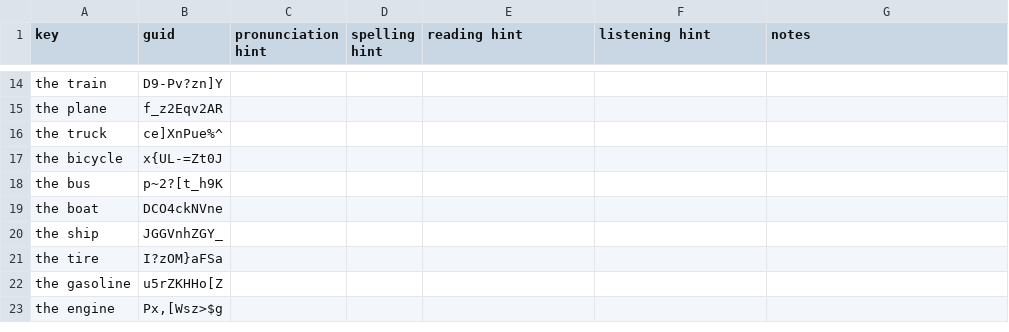
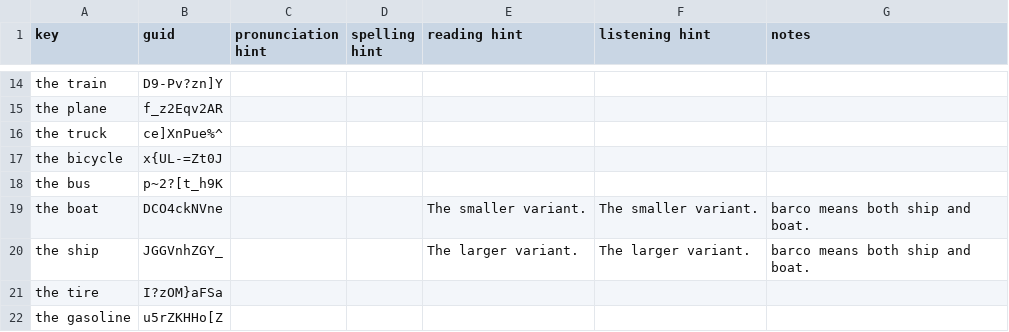
Before and after one commit to ankilangs/ankilangs, a CSV file: src/data/625_words-from-en_us-to-es_es.csv, drawn as a sheet; only a part is shown, gaps mark what is left out; the shorter side is filled out with more unchanged rows.

```diff
--- a/src/data/625_words-from-en_us-to-es_es.csv
+++ b/src/data/625_words-from-en_us-to-es_es.csv
@@ -18,4 +18,4 @@ the bicycle,x{UL-=Zt0J,,,,,
 the bus,p~2?[t_h9K,,,,,
-the boat,DCO4ckNVne,,,,,
-the ship,JGGVnhZGY_,,,,,
+the boat,DCO4ckNVne,,,The smaller variant.,The smaller variant.,barco means both ship and boat.
+the ship,JGGVnhZGY_,,,The larger variant.,The larger variant.,barco means both ship and boat.
 the tire,I?zOM}aFSa,,,,,
```
Also changed, not shown: src/data/625_words-from-de_de-to-es_es.csv, src/data/625_words-from-es_es-to-de_de.csv.
